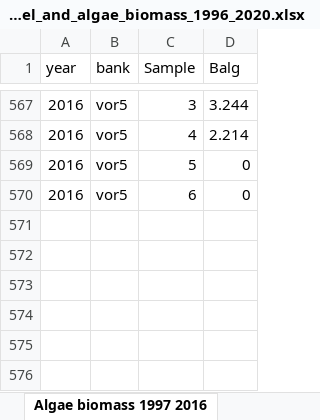
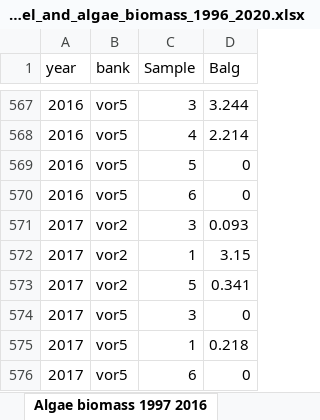
Before and after one commit to polydora/Articles_in_progress, an Excel workbook: Letopis 2020/Materials for letopis/Мидиевые банки промежуточная набивка/Mussel_and_algae_biomass_1996_2020.xlsx, sheet Algae biomass 1997 2016, drawn as a sheet; only a part is shown, gaps mark what is left out; values as stored, in another font and other column widths than the file's, no borders; the diff names each change by its address in the sheet, - before the commit and + after, or states it on an @@ line.

```diff
--- a/Letopis 2020/Materials for letopis/Мидиевые банки промежуточная набивка/Mussel_and_algae_biomass_1996_2020.xlsx (sheet Algae biomass 1997 2016)
+++ b/Letopis 2020/Materials for letopis/Мидиевые банки промежуточная набивка/Mussel_and_algae_biomass_1996_2020.xlsx (sheet Algae biomass 1997 2016)
+row 571: 2017 | vor2 | 3 | 0.093
+row 572: 2017 | vor2 | 1 | 3.15
+row 573: 2017 | vor2 | 5 | 0.341
+row 574: 2017 | vor5 | 3 | 0
+row 575: 2017 | vor5 | 1 | 0.218
+row 576: 2017 | vor5 | 6 | 0
```
Also changed, not shown: sheet Mussel biomass 1996-2016, 9 other files.
